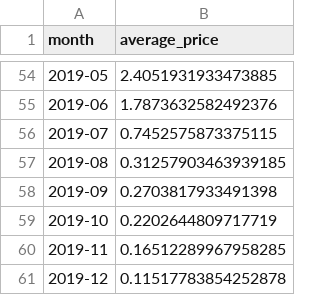
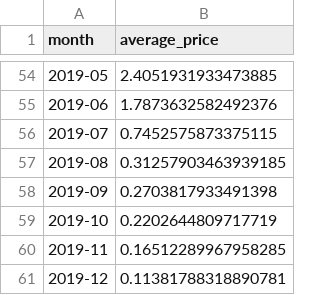
Before and after one commit to alyssalavarias/G-3-EOMA2, a CSV file: output/AGGREGATED-SHC-ALLDAYS-07-2021.csv, drawn as a sheet; only a part is shown, gaps mark what is left out.

```diff
--- a/output/AGGREGATED-SHC-ALLDAYS-07-2021.csv
+++ b/output/AGGREGATED-SHC-ALLDAYS-07-2021.csv
@@ -60,2 +60,2 @@ month,average_price
 2019-11,0.16512289967958285
-2019-12,0.11517783854252878
+2019-12,0.11381788318890781
```
Also changed, not shown: output/AGGREGATED-EC2-ALLDAYS-07-2021.csv, output/REPAIRED-EC2-ALLDAYS-07-2021.csv, 4 other files.
